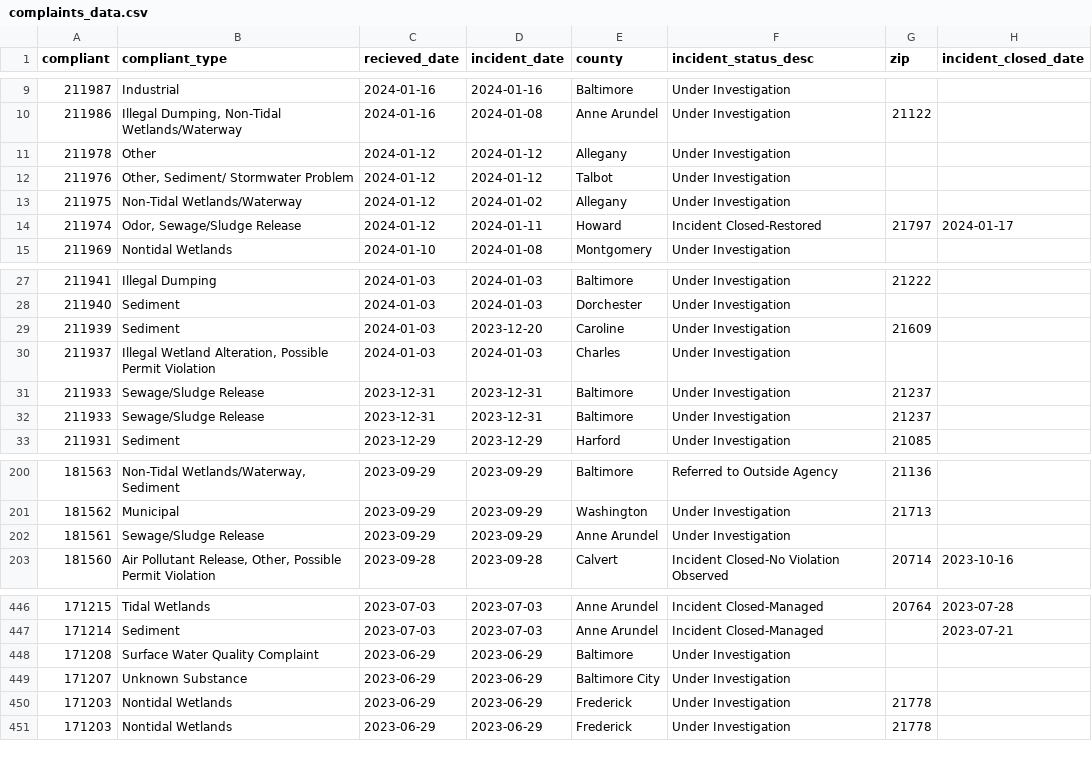
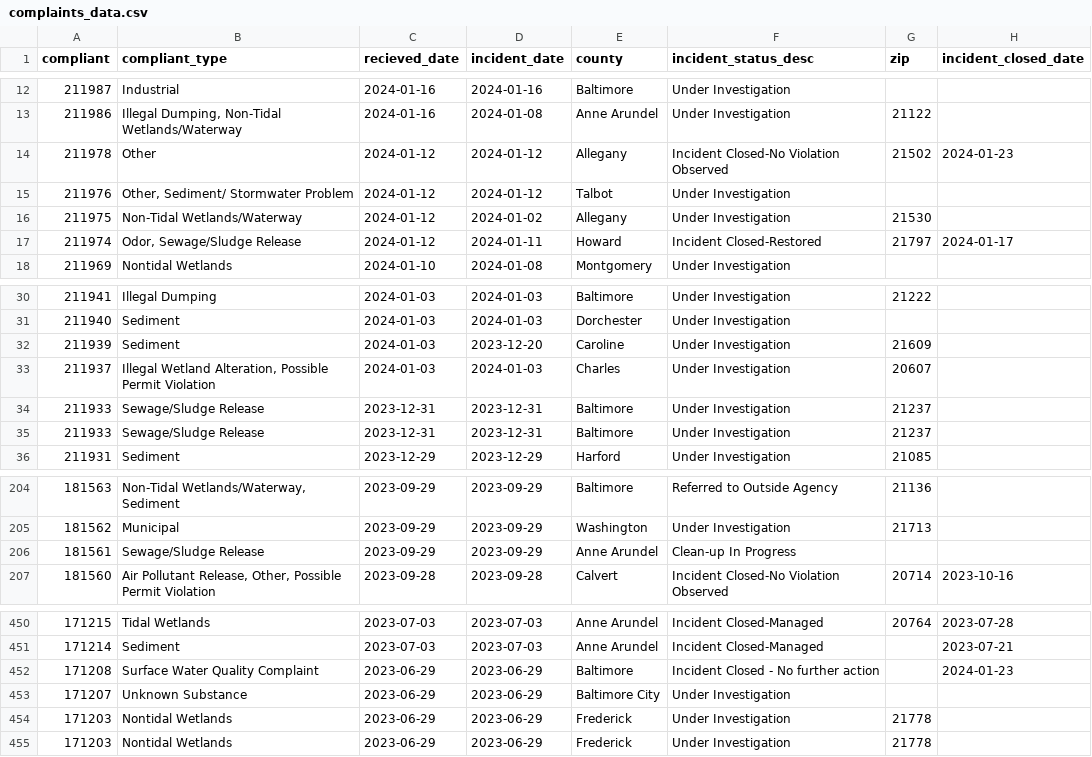
Before and after one commit to amandavhernan/enviro_complaints, a CSV file: complaints_data.csv, drawn as a sheet; only a part is shown, gaps mark what is left out; the diff covers the shown part only.

```diff
--- a/complaints_data.csv
+++ b/complaints_data.csv
@@ -10,5 +13,5 @@ compliant,compliant_type,recieved_date,incident_date,county,incident_status_desc
 211986,"Illegal Dumping, Non-Tidal Wetlands/Waterway",2024-01-16,2024-01-08,Anne Arundel,Under Investigation,21122,
-211978,Other,2024-01-12,2024-01-12,Allegany,Under Investigation,,
+211978,Other,2024-01-12,2024-01-12,Allegany,Incident Closed-No Violation Observed,21502,2024-01-23
 211976,"Other, Sediment/ Stormwater Problem",2024-01-12,2024-01-12,Talbot,Under Investigation,,
-211975,Non-Tidal Wetlands/Waterway,2024-01-12,2024-01-02,Allegany,Under Investigation,,
+211975,Non-Tidal Wetlands/Waterway,2024-01-12,2024-01-02,Allegany,Under Investigation,21530,
 211974,"Odor, Sewage/Sludge Release",2024-01-12,2024-01-11,Howard,Incident Closed-Restored,21797,2024-01-17
@@ -29,3 +32,3 @@ compliant,compliant_type,recieved_date,incident_date,county,incident_status_desc
 211939,Sediment,2024-01-03,2023-12-20,Caroline,Under Investigation,21609,
-211937,"Illegal Wetland Alteration, Possible Permit Violation",2024-01-03,2024-01-03,Charles,Under Investigation,,
+211937,"Illegal Wetland Alteration, Possible Permit Violation",2024-01-03,2024-01-03,Charles,Under Investigation,20607,
 211933,Sewage/Sludge Release,2023-12-31,2023-12-31,Baltimore,Under Investigation,21237,
@@ -201,3 +205,3 @@ compliant,compliant_type,recieved_date,incident_date,county,incident_status_desc
 181562,Municipal,2023-09-29,2023-09-29,Washington,Under Investigation,21713,
-181561,Sewage/Sludge Release,2023-09-29,2023-09-29,Anne Arundel,Under Investigation,,
+181561,Sewage/Sludge Release,2023-09-29,2023-09-29,Anne Arundel,Clean-up In Progress,,
 181560,"Air Pollutant Release, Other, Possible Permit Violation",2023-09-28,2023-09-28,Calvert,Incident Closed-No Violation Observed,20714,2023-10-16
@@ -447,3 +451,3 @@ compliant,compliant_type,recieved_date,incident_date,county,incident_status_desc
 171214,Sediment,2023-07-03,2023-07-03,Anne Arundel,Incident Closed-Managed,,2023-07-21
-171208,Surface Water Quality Complaint,2023-06-29,2023-06-29,Baltimore,Under Investigation,,
+171208,Surface Water Quality Complaint,2023-06-29,2023-06-29,Baltimore,Incident Closed - No further action,,2024-01-23
 171207,Unknown Substance,2023-06-29,2023-06-29,Baltimore City,Under Investigation,,
```
Also changed, not shown: 4 added rows, 4 removed rows and 12 edited cells elsewhere in this file, 1 other file.
